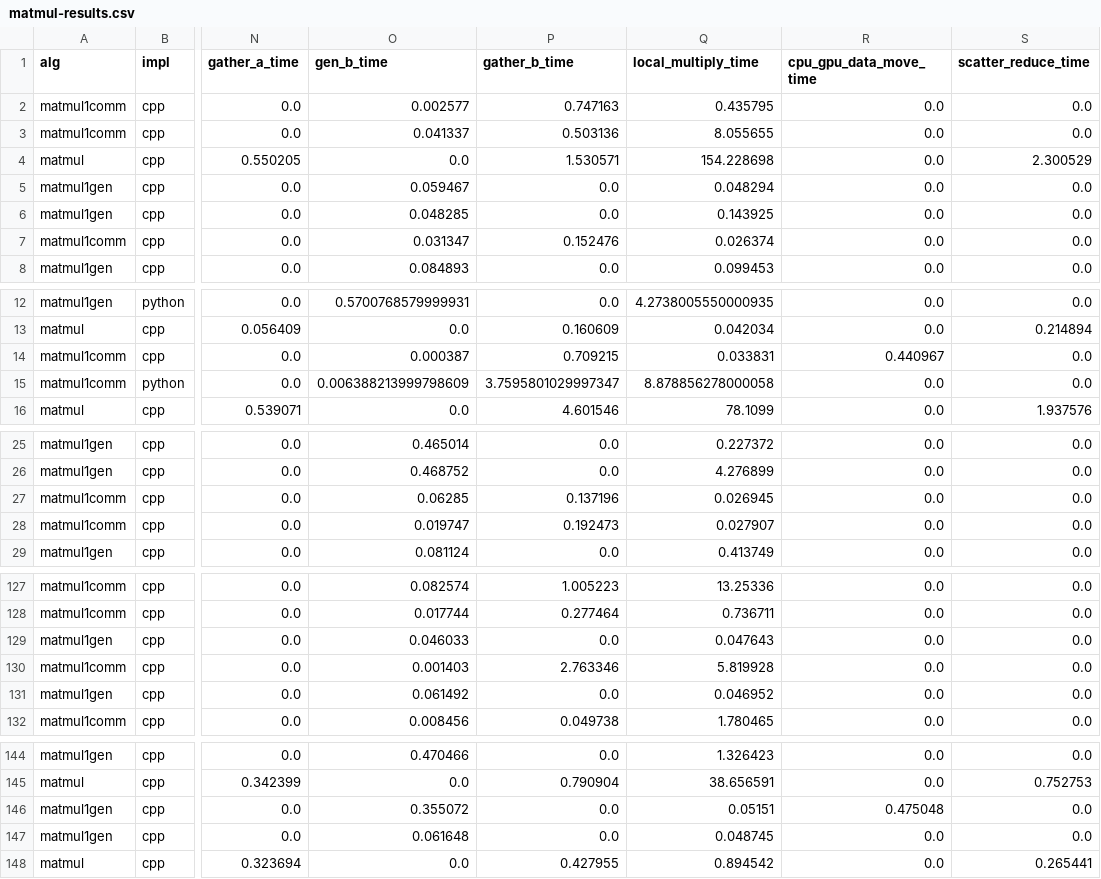
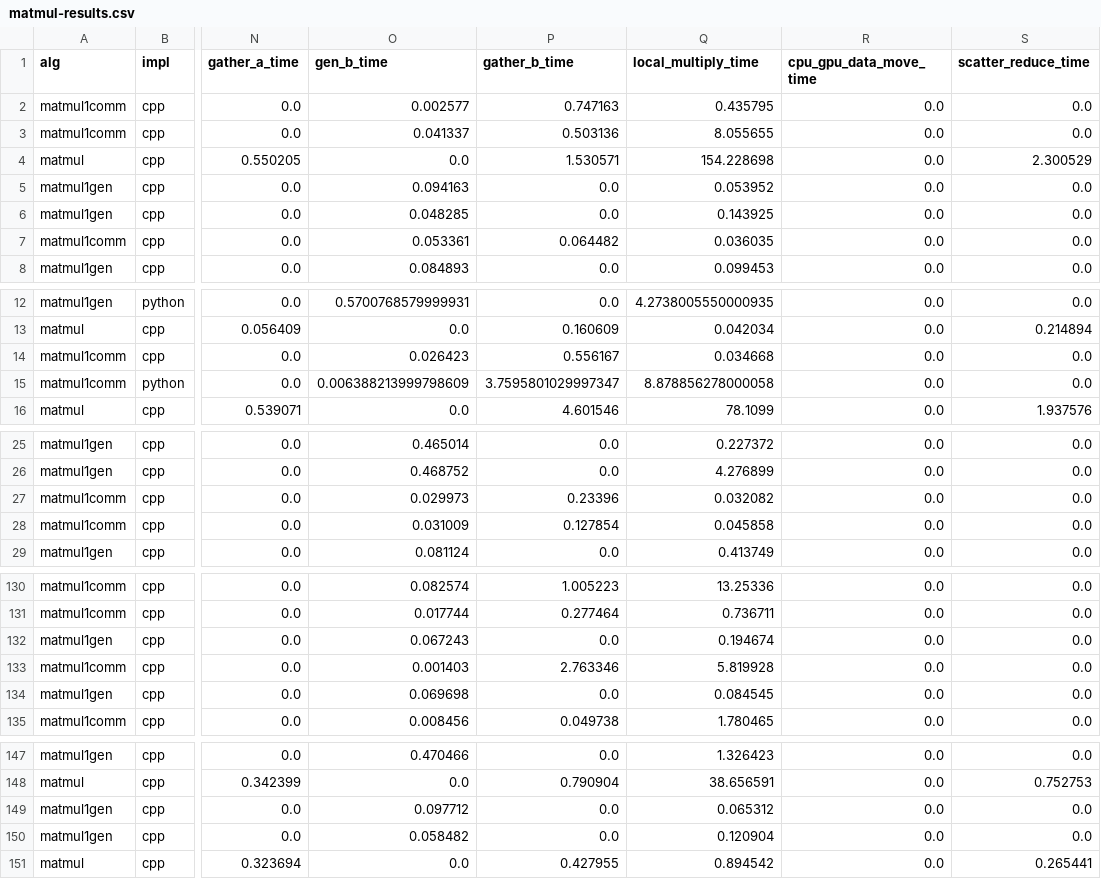
Before and after one commit to taufique71/nystrom-distributed, a CSV file: scripts/matmul-results.csv, drawn as a sheet; only a part is shown, gaps mark what is left out; addresses are those after the commit; the diff covers the shown part only; the diff names each change by its address in the sheet, - before the commit and + after, or states it on an @@ line.

Commit message:
New matmul and nystrom benchmarking data

```diff
--- a/scripts/matmul-results.csv
+++ b/scripts/matmul-results.csv
-O5 (gen_b_time): 0.059467
+O5 (gen_b_time): 0.094163
-Q5 (local_multiply_time): 0.048294
+Q5 (local_multiply_time): 0.053952
-O7 (gen_b_time): 0.031347
+O7 (gen_b_time): 0.053361
-P7 (gather_b_time): 0.152476
+P7 (gather_b_time): 0.064482
-Q7 (local_multiply_time): 0.026374
+Q7 (local_multiply_time): 0.036035
-O14 (gen_b_time): 0.000387
+O14 (gen_b_time): 0.026423
-P14 (gather_b_time): 0.709215
+P14 (gather_b_time): 0.556167
-Q14 (local_multiply_time): 0.033831
+Q14 (local_multiply_time): 0.034668
-R14 (cpu_gpu_data_move_time): 0.440967
+R14 (cpu_gpu_data_move_time): 0.0
-O27 (gen_b_time): 0.06285
+O27 (gen_b_time): 0.029973
-P27 (gather_b_time): 0.137196
+P27 (gather_b_time): 0.23396
-Q27 (local_multiply_time): 0.026945
+Q27 (local_multiply_time): 0.032082
-O28 (gen_b_time): 0.019747
+O28 (gen_b_time): 0.031009
-P28 (gather_b_time): 0.192473
+P28 (gather_b_time): 0.127854
-Q28 (local_multiply_time): 0.027907
+Q28 (local_multiply_time): 0.045858
-O132 (gen_b_time): 0.046033
+O132 (gen_b_time): 0.067243
-Q132 (local_multiply_time): 0.047643
+Q132 (local_multiply_time): 0.194674
-O134 (gen_b_time): 0.061492
+O134 (gen_b_time): 0.069698
-Q134 (local_multiply_time): 0.046952
+Q134 (local_multiply_time): 0.084545
-O149 (gen_b_time): 0.355072
+O149 (gen_b_time): 0.097712
-Q149 (local_multiply_time): 0.05151
+Q149 (local_multiply_time): 0.065312
-R149 (cpu_gpu_data_move_time): 0.475048
+R149 (cpu_gpu_data_move_time): 0.0
-O150 (gen_b_time): 0.061648
+O150 (gen_b_time): 0.058482
-Q150 (local_multiply_time): 0.048745
+Q150 (local_multiply_time): 0.120904
```
Also changed, not shown: 3 added rows and 13 edited cells elsewhere in this file, 4 other files.
